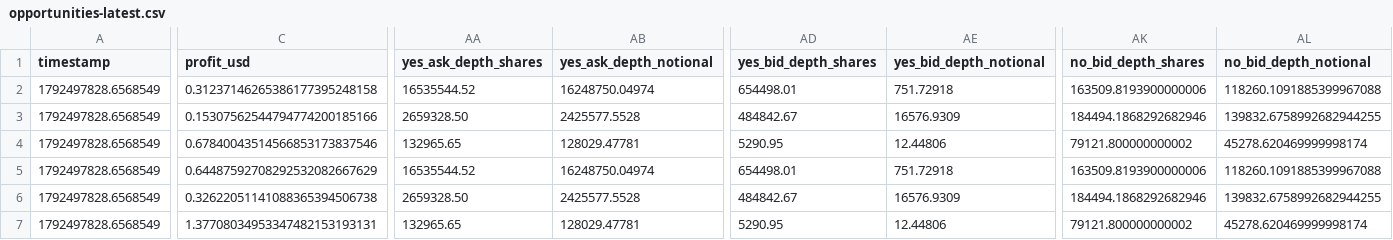
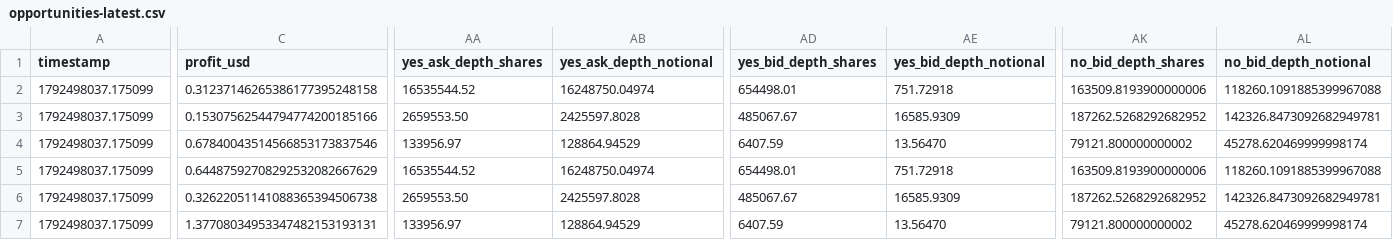
Before and after one commit to GioPresta/quiet-orbit-7k2, a CSV file: docs/data/opportunities-latest.csv, drawn as a sheet; only a part is shown, gaps mark what is left out; the diff covers the shown part only; the diff names each change by its address in the sheet, - before the commit and + after, or states it on an @@ line.

```diff
--- a/docs/data/opportunities-latest.csv
+++ b/docs/data/opportunities-latest.csv
-A2:A7 (timestamp): 1792497828.6568549
+A2:A7 (timestamp): 1792498037.175099
-AA3 (yes_ask_depth_shares): 2659328.50
+AA3 (yes_ask_depth_shares): 2659553.50
-AB3 (yes_ask_depth_notional): 2425577.5528
+AB3 (yes_ask_depth_notional): 2425597.8028
-AD3 (yes_bid_depth_shares): 484842.67
+AD3 (yes_bid_depth_shares): 485067.67
-AE3 (yes_bid_depth_notional): 16576.9309
+AE3 (yes_bid_depth_notional): 16585.9309
-AK3 (no_bid_depth_shares): 184494.1868292682946
+AK3 (no_bid_depth_shares): 187262.5268292682952
-AL3 (no_bid_depth_notional): 139832.6758992682944255
+AL3 (no_bid_depth_notional): 142326.8473092682949781
-AA4 (yes_ask_depth_shares): 132965.65
+AA4 (yes_ask_depth_shares): 133956.97
-AB4 (yes_ask_depth_notional): 128029.47781
+AB4 (yes_ask_depth_notional): 128864.94529
-AD4 (yes_bid_depth_shares): 5290.95
+AD4 (yes_bid_depth_shares): 6407.59
-AE4 (yes_bid_depth_notional): 12.44806
+AE4 (yes_bid_depth_notional): 13.56470
-AA6 (yes_ask_depth_shares): 2659328.50
+AA6 (yes_ask_depth_shares): 2659553.50
-AB6 (yes_ask_depth_notional): 2425577.5528
+AB6 (yes_ask_depth_notional): 2425597.8028
-AD6 (yes_bid_depth_shares): 484842.67
+AD6 (yes_bid_depth_shares): 485067.67
-AE6 (yes_bid_depth_notional): 16576.9309
+AE6 (yes_bid_depth_notional): 16585.9309
-AK6 (no_bid_depth_shares): 184494.1868292682946
+AK6 (no_bid_depth_shares): 187262.5268292682952
-AL6 (no_bid_depth_notional): 139832.6758992682944255
+AL6 (no_bid_depth_notional): 142326.8473092682949781
-AA7 (yes_ask_depth_shares): 132965.65
+AA7 (yes_ask_depth_shares): 133956.97
-AB7 (yes_ask_depth_notional): 128029.47781
+AB7 (yes_ask_depth_notional): 128864.94529
-AD7 (yes_bid_depth_shares): 5290.95
+AD7 (yes_bid_depth_shares): 6407.59
-AE7 (yes_bid_depth_notional): 12.44806
+AE7 (yes_bid_depth_notional): 13.56470
```
Also changed, not shown: 4 edited cells elsewhere in this file, docs/data/matches.csv, 10 other files.
